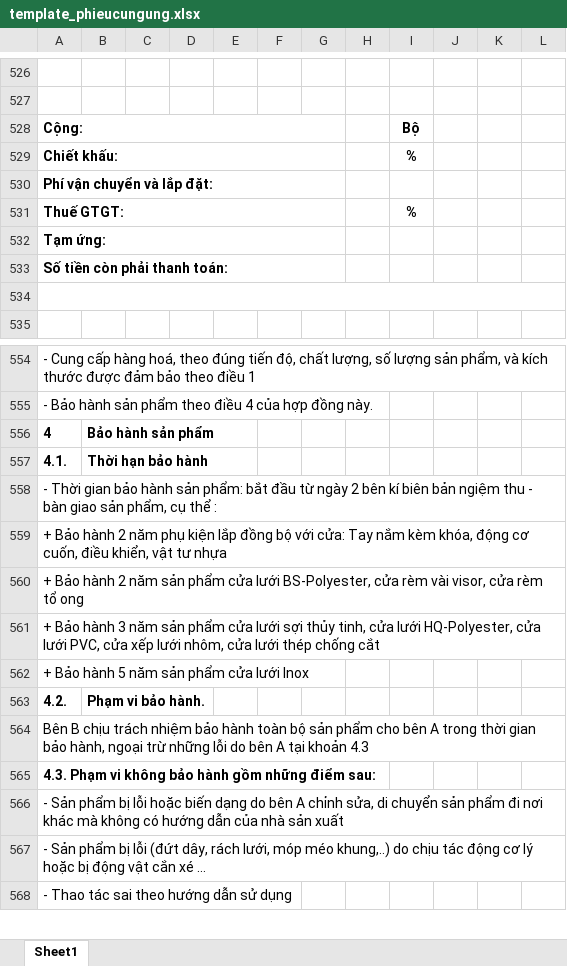
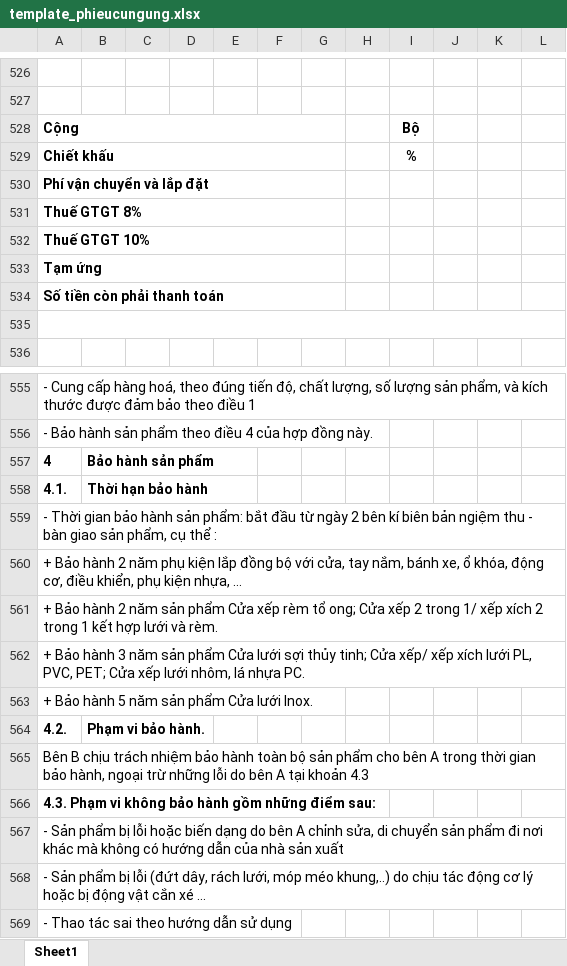
Before and after one commit to quangminh-rd/baogiansb, an Excel workbook: template_phieucungung.xlsx, sheet Sheet1, drawn as a sheet; only a part is shown, gaps mark what is left out; values as stored, in another font and other column widths than the file's, no borders; charts and pictures not drawn; removed rows and columns are numbered as before the commit, all else as after; the diff names each change by its address in the sheet, - before the commit and + after, or states it on an @@ line.

```diff
--- a/template_phieucungung.xlsx (sheet Sheet1)
+++ b/template_phieucungung.xlsx (sheet Sheet1)
-A528: Cộng:
+A528: Cộng
-A529: Chiết khấu:
+A529: Chiết khấu
-A530: Phí vận chuyển và lắp đặt:
+A530: Phí vận chuyển và lắp đặt
-row 531: Thuế GTGT: |  |  |  |  |  |  |  | %
-A531: Tạm ứng:
+A531: Thuế GTGT 8%
-A532: Số tiền còn phải thanh toán:
+A532: Thuế GTGT 10%
+row 533: Tạm ứng
+row 534: Số tiền còn phải thanh toán
-A560: …bộ với cửa: Tay nắm kèm khóa, động cơ cuốn, điều khiển, vật tư nhựa
+A560: …bộ với cửa, tay nắm, bánh xe, ổ khóa, động cơ, điều khiển, phụ kiện nhựa, …
-A561: …sản phẩm cửa lưới BS-Polyester, cửa rèm vài visor, cửa rèm tổ ong
+A561: …sản phẩm Cửa xếp rèm tổ ong; Cửa xếp 2 trong 1/ xếp xích 2 trong 1 kết hợp lưới và rèm.
-A562: …sản phẩm cửa lưới sợi thủy tinh, cửa lưới HQ-Polyester, cửa lưới PVC, cửa xếp lưới nhôm, cửa lưới thép chống cắt
+A562: …sản phẩm Cửa lưới sợi thủy tinh; Cửa xếp/ xếp xích lưới PL, PVC, PET; Cửa xếp lưới nhôm, lá nhựa PC.
-A563: + Bảo hành 5 năm sản phẩm cửa lưới Inox
+A563: + Bảo hành 5 năm sản phẩm Cửa lưới Inox.
```
Also changed, not shown: 1 other file.
